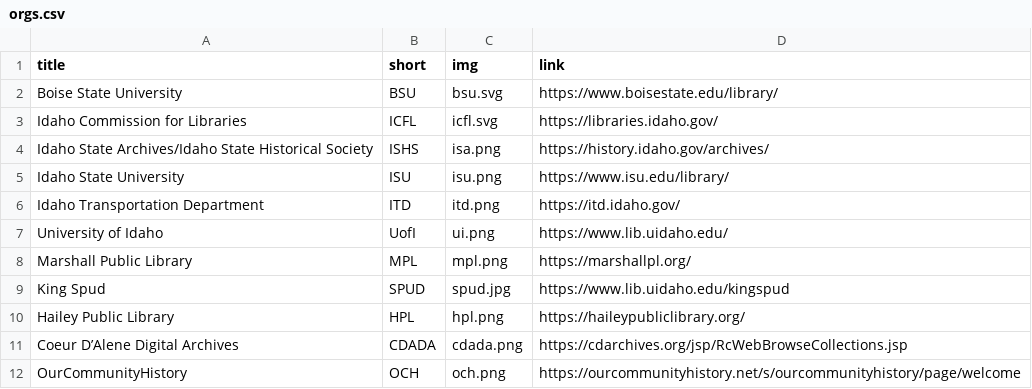
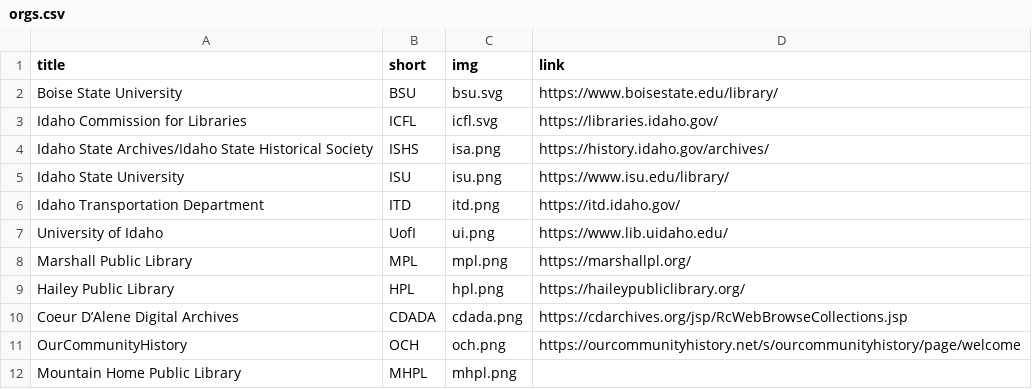
Before and after one commit to uidaholib/dloi-csv, a CSV file: _data/orgs.csv, drawn as a sheet; removed rows and columns are numbered as before the commit, all else as after; the diff names each change by its address in the sheet, - before the commit and + after, or states it on an @@ line.

```diff
--- a/_data/orgs.csv
+++ b/_data/orgs.csv
-row 9: King Spud | SPUD | spud.jpg | https://www.lib.uidaho.edu/kingspud
+row 12: Mountain Home Public Library | MHPL | mhpl.png
```
Also changed, not shown: _data/dloi.csv, 10 other files.
